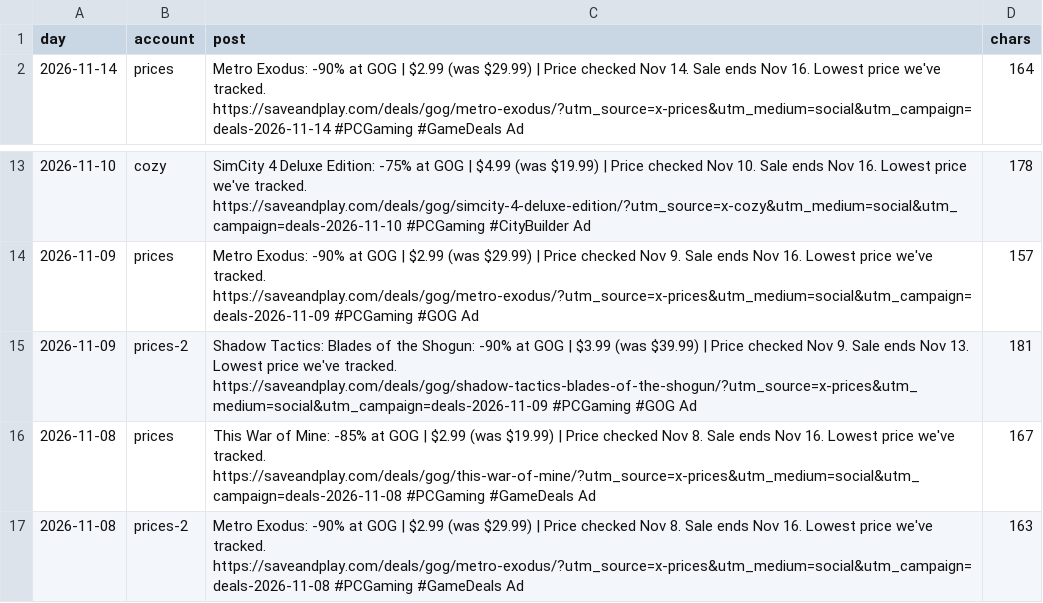
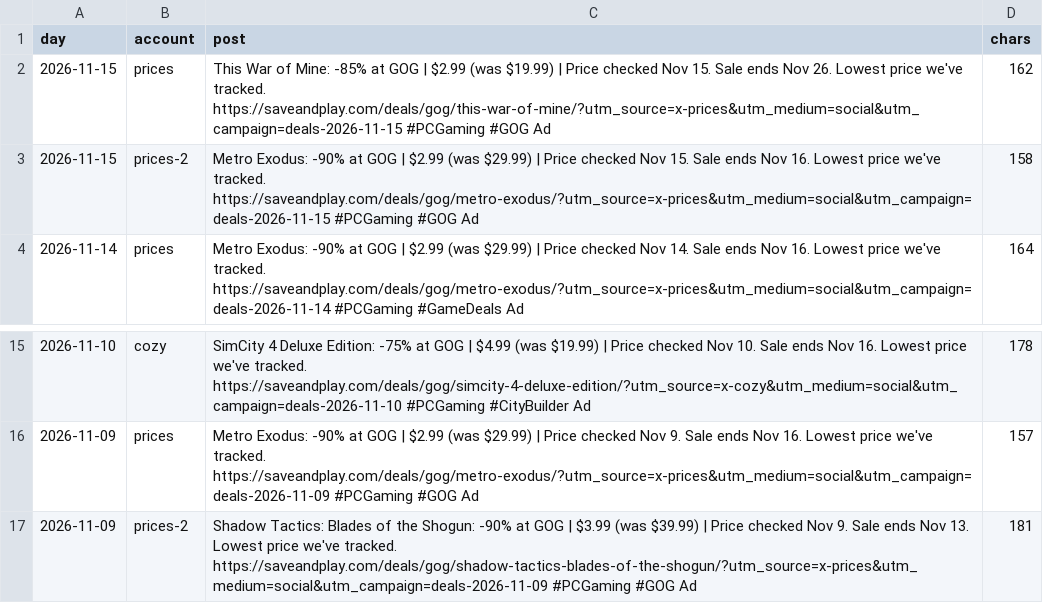
Before and after one commit to alexbogota/saveandplay, a CSV file: x-posts.csv, drawn as a sheet; only a part is shown, gaps mark what is left out.

```diff
--- a/x-posts.csv
+++ b/x-posts.csv
@@ -1,2 +1,4 @@
 day,account,post,chars
+"2026-11-15","prices","This War of Mine: -85% at GOG | $2.99 (was $19.99) | Price checked Nov 15. Sale ends Nov 26. Lowest price we've tracked. https://saveandplay.com/deals/gog/this-war-of-mine/?utm_source=x-prices&utm_medium=social&utm_campaign=deals-2026-11-15 #PCGaming #GOG Ad","162"
+"2026-11-15","prices-2","Metro Exodus: -90% at GOG | $2.99 (was $29.99) | Price checked Nov 15. Sale ends Nov 16. Lowest price we've tracked. https://saveandplay.com/deals/gog/metro-exodus/?utm_source=x-prices&utm_medium=social&utm_campaign=deals-2026-11-15 #PCGaming #GOG Ad","158"
 "2026-11-14","prices","Metro Exodus: -90% at GOG | $2.99 (was $29.99) | Price checked Nov 14. Sale ends Nov 16. Lowest price we've tracked. https://saveandplay.com/deals/gog/metro-exodus/?utm_source=x-prices&utm_medium=social&utm_campaign=deals-2026-11-14 #PCGaming #GameDeals Ad","164"
@@ -15,3 +17 @@ day,account,post,chars
 "2026-11-09","prices-2","Shadow Tactics: Blades of the Shogun: -90% at GOG | $3.99 (was $39.99) | Price checked Nov 9. Sale ends Nov 13. Lowest price we've tracked. https://saveandplay.com/deals/gog/shadow-tactics-blades-of-the-shogun/?utm_source=x-prices&utm_medium=social&utm_campaign=deals-2026-11-09 #PCGaming #GOG Ad","181"
-"2026-11-08","prices","This War of Mine: -85% at GOG | $2.99 (was $19.99) | Price checked Nov 8. Sale ends Nov 16. Lowest price we've tracked. https://saveandplay.com/deals/gog/this-war-of-mine/?utm_source=x-prices&utm_medium=social&utm_campaign=deals-2026-11-08 #PCGaming #GameDeals Ad","167"
-"2026-11-08","prices-2","Metro Exodus: -90% at GOG | $2.99 (was $29.99) | Price checked Nov 8. Sale ends Nov 16. Lowest price we've tracked. https://saveandplay.com/deals/gog/metro-exodus/?utm_source=x-prices&utm_medium=social&utm_campaign=deals-2026-11-08 #PCGaming #GameDeals Ad","163"
```
Also changed, not shown: 33 other files.
